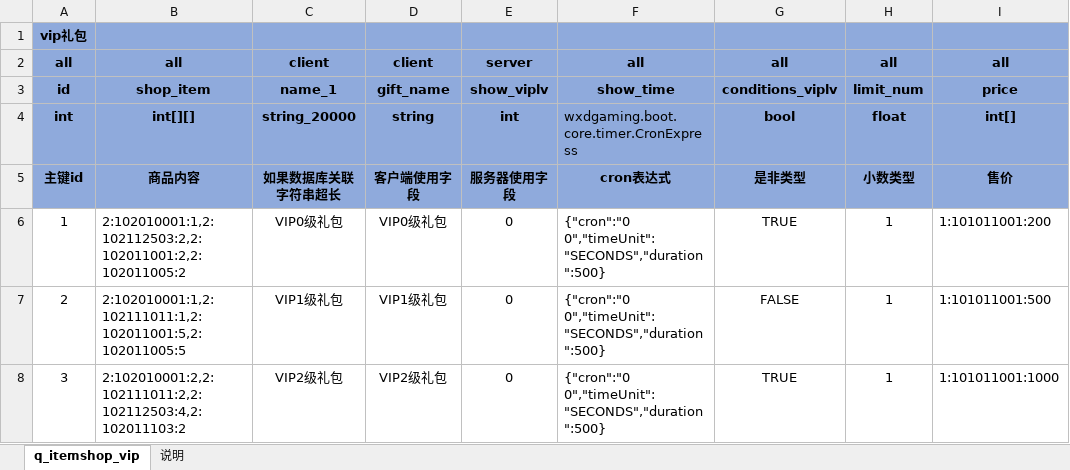
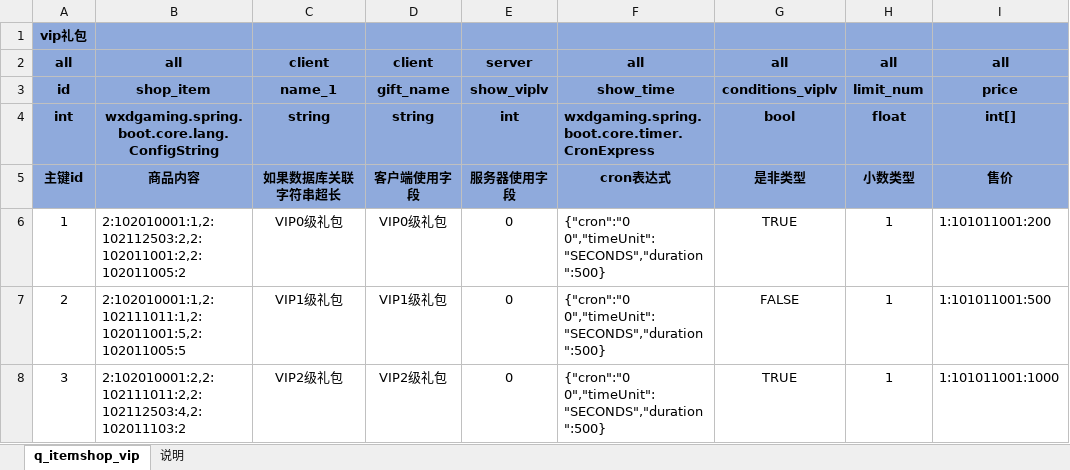
Before and after one commit to wxd-gaming/wxdgaming.spring.boot, an Excel workbook: data-excel/src/main/resources/范例.xlsx, sheet q_itemshop_vip, drawn as a sheet; only a part is shown; values as stored, in another font and other column widths than the file's, no borders; conditional formats not drawn; the diff names each change by its address in the sheet, - before the commit and + after, or states it on an @@ line.

Commit message:
【新增】excel to bean

```diff
--- a/data-excel/src/main/resources/范例.xlsx (sheet q_itemshop_vip)
+++ b/data-excel/src/main/resources/范例.xlsx (sheet q_itemshop_vip)
-B4: int[][]
+B4: wxdgaming.spring.boot.core.lang.ConfigString
-C4: string_20000
+C4: string
-F4: wxdgaming.boot.core.timer.CronExpress
+F4: wxdgaming.spring.boot.core.timer.CronExpress
-F4 bold: off
+F4 bold: on
```
Also changed, not shown: 22 other files.
